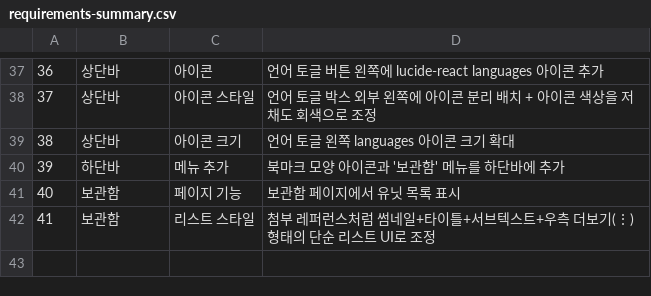
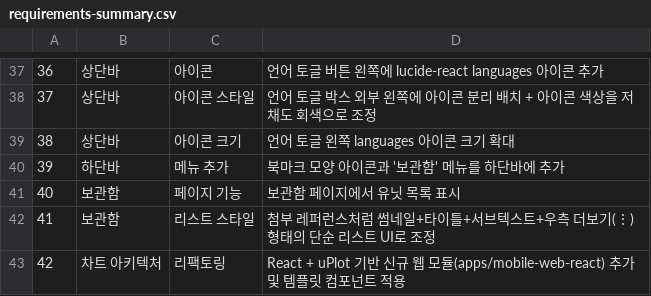
Before and after one commit to lifeisrent/CUTE, a CSV file: notes/requirements-summary.csv, drawn as a sheet; only a part is shown, gaps mark what is left out; the diff names each change by its address in the sheet, - before the commit and + after, or states it on an @@ line.

Commit message:
feat: add React + uPlot web module testbed for analytics reimplementation

```diff
--- a/notes/requirements-summary.csv
+++ b/notes/requirements-summary.csv
+row 43: 42 | 차트 아키텍처 | 리팩토링 | React + uPlot 기반 신규 웹 모듈(apps/mobile-web-react) 추가 및 템플릿 컴포넌트 적용
```
Also changed, not shown: 15 other files.
